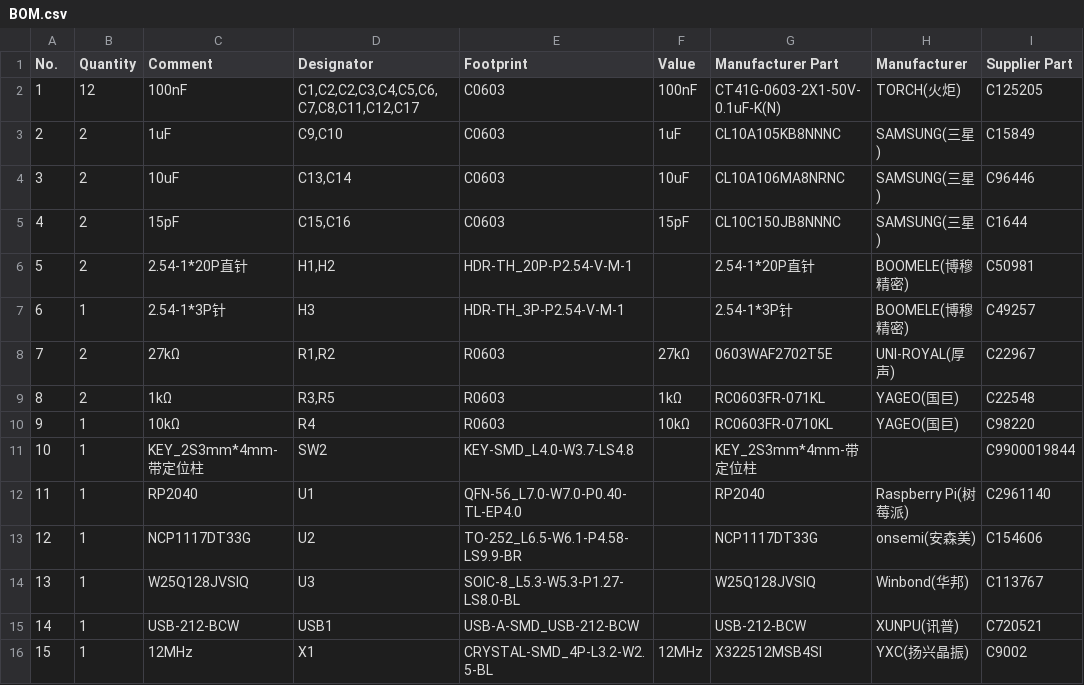
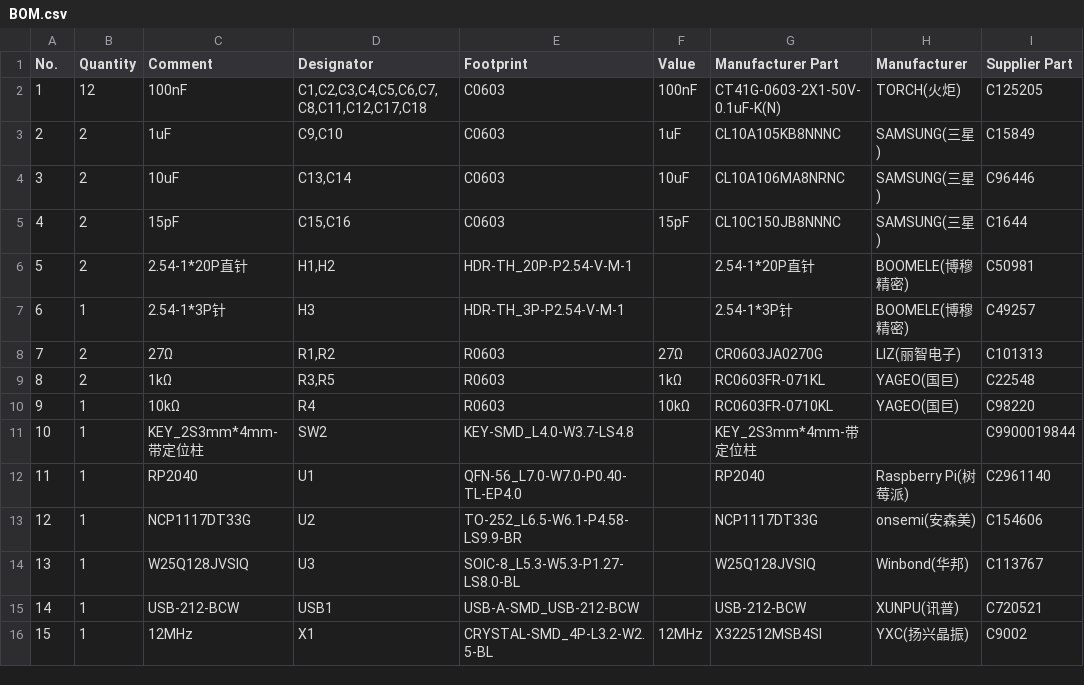
Before and after one commit to Osaidii/Devboard, a CSV file: BOM.csv, drawn as a sheet; only a part is shown; the diff names each change by its address in the sheet, - before the commit and + after, or states it on an @@ line.

Commit message:
Update BOM.csv

```diff
--- a/BOM.csv
+++ b/BOM.csv
-D2 (Designator): C1,C2,C2,C3,C4,C5,C6,C7,C8,C11,C12,C17
+D2 (Designator): C1,C2,C3,C4,C5,C6,C7,C8,C11,C12,C17,C18
-C8 (Comment): 27kΩ
+C8 (Comment): 27Ω
-F8 (Value): 27kΩ
+F8 (Value): 27Ω
-G8 (Manufacturer Part): 0603WAF2702T5E
+G8 (Manufacturer Part): CR0603JA0270G
-H8 (Manufacturer): UNI-ROYAL(厚声)
+H8 (Manufacturer): LIZ(丽智电子)
-I8 (Supplier Part): C22967
+I8 (Supplier Part): C101313
```
